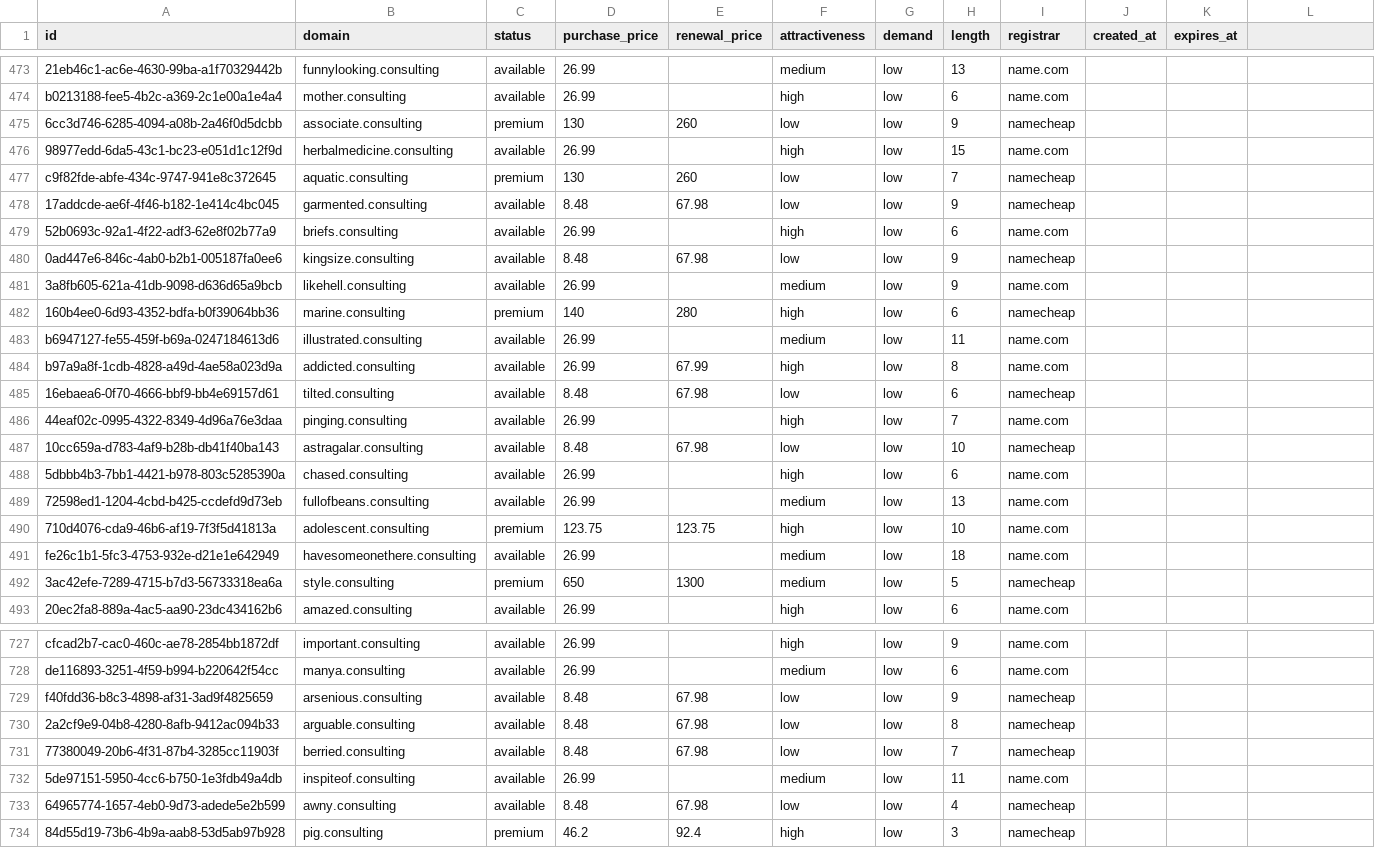
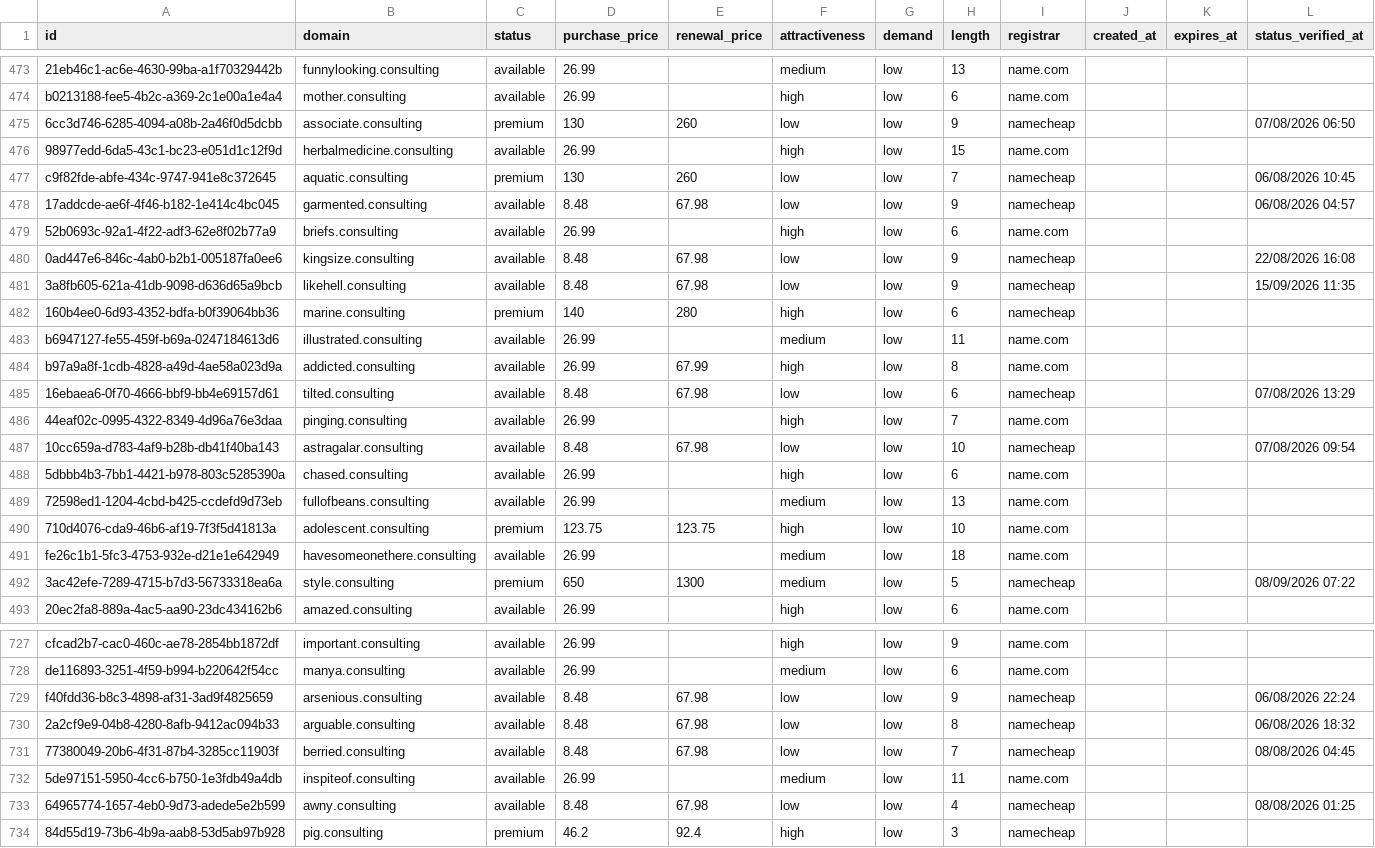
Before and after one commit to UniqueDomains/consulting-oneword-domains, a CSV file: consulting.csv, drawn as a sheet; only a part is shown, gaps mark what is left out; the diff covers the shown part only.

Commit message:
Domains update

```diff
--- a/consulting.csv
+++ b/consulting.csv
@@ -1 +1 @@
-id,domain,status,purchase_price,renewal_price,attractiveness,demand,length,registrar,created_at,expires_at
+id,domain,status,purchase_price,renewal_price,attractiveness,demand,length,registrar,created_at,expires_at,status_verified_at
@@ -475 +475 @@ b0213188-fee5-4b2c-a369-2c1e00a1e4a4,mother.consulting,available,26.99,,high,low
-6cc3d746-6285-4094-a08b-2a46f0d5dcbb,associate.consulting,premium,130,260,low,low,9,namecheap,,
+6cc3d746-6285-4094-a08b-2a46f0d5dcbb,associate.consulting,premium,130,260,low,low,9,namecheap,,,07/08/2026 06:50
@@ -477,2 +477,2 @@ b0213188-fee5-4b2c-a369-2c1e00a1e4a4,mother.consulting,available,26.99,,high,low
-c9f82fde-abfe-434c-9747-941e8c372645,aquatic.consulting,premium,130,260,low,low,7,namecheap,,
-17addcde-ae6f-4f46-b182-1e414c4bc045,garmented.consulting,available,8.48,67.98,low,low,9,namecheap,,
+c9f82fde-abfe-434c-9747-941e8c372645,aquatic.consulting,premium,130,260,low,low,7,namecheap,,,06/08/2026 10:45
+17addcde-ae6f-4f46-b182-1e414c4bc045,garmented.consulting,available,8.48,67.98,low,low,9,namecheap,,,06/08/2026 04:57
@@ -480,2 +480,2 @@ c9f82fde-abfe-434c-9747-941e8c372645,aquatic.consulting,premium,130,260,low,low,
-0ad447e6-846c-4ab0-b2b1-005187fa0ee6,kingsize.consulting,available,8.48,67.98,low,low,9,namecheap,,
-3a8fb605-621a-41db-9098-d636d65a9bcb,likehell.consulting,available,26.99,,medium,low,9,name.com,,
+0ad447e6-846c-4ab0-b2b1-005187fa0ee6,kingsize.consulting,available,8.48,67.98,low,low,9,namecheap,,,22/08/2026 16:08
+3a8fb605-621a-41db-9098-d636d65a9bcb,likehell.consulting,available,8.48,67.98,low,low,9,namecheap,,,15/09/2026 11:35
@@ -485 +485 @@ b97a9a8f-1cdb-4828-a49d-4ae58a023d9a,addicted.consulting,available,26.99,67.99,h
-16ebaea6-0f70-4666-bbf9-bb4e69157d61,tilted.consulting,available,8.48,67.98,low,low,6,namecheap,,
+16ebaea6-0f70-4666-bbf9-bb4e69157d61,tilted.consulting,available,8.48,67.98,low,low,6,namecheap,,,07/08/2026 13:29
@@ -487 +487 @@ b97a9a8f-1cdb-4828-a49d-4ae58a023d9a,addicted.consulting,available,26.99,67.99,h
-10cc659a-d783-4af9-b28b-db41f40ba143,astragalar.consulting,available,8.48,67.98,low,low,10,namecheap,,
+10cc659a-d783-4af9-b28b-db41f40ba143,astragalar.consulting,available,8.48,67.98,low,low,10,namecheap,,,07/08/2026 09:54
@@ -492 +492 @@ fe26c1b1-5fc3-4753-932e-d21e1e642949,havesomeonethere.consulting,available,26.99
-3ac42efe-7289-4715-b7d3-56733318ea6a,style.consulting,premium,650,1300,medium,low,5,namecheap,,
+3ac42efe-7289-4715-b7d3-56733318ea6a,style.consulting,premium,650,1300,medium,low,5,namecheap,,,08/09/2026 07:22
@@ -729,3 +729,3 @@ de116893-3251-4f59-b994-b220642f54cc,manya.consulting,available,26.99,,medium,lo
-f40fdd36-b8c3-4898-af31-3ad9f4825659,arsenious.consulting,available,8.48,67.98,low,low,9,namecheap,,
-2a2cf9e9-04b8-4280-8afb-9412ac094b33,arguable.consulting,available,8.48,67.98,low,low,8,namecheap,,
-77380049-20b6-4f31-87b4-3285cc11903f,berried.consulting,available,8.48,67.98,low,low,7,namecheap,,
+f40fdd36-b8c3-4898-af31-3ad9f4825659,arsenious.consulting,available,8.48,67.98,low,low,9,namecheap,,,06/08/2026 22:24
+2a2cf9e9-04b8-4280-8afb-9412ac094b33,arguable.consulting,available,8.48,67.98,low,low,8,namecheap,,,06/08/2026 18:32
+77380049-20b6-4f31-87b4-3285cc11903f,berried.consulting,available,8.48,67.98,low,low,7,namecheap,,,08/08/2026 04:45
@@ -733 +733 @@ f40fdd36-b8c3-4898-af31-3ad9f4825659,arsenious.consulting,available,8.48,67.98,l
-64965774-1657-4eb0-9d73-adede5e2b599,awny.consulting,available,8.48,67.98,low,low,4,namecheap,,
+64965774-1657-4eb0-9d73-adede5e2b599,awny.consulting,available,8.48,67.98,low,low,4,namecheap,,,08/08/2026 01:25
```
Also changed, not shown: 137 edited cells elsewhere in this file, 6 other files.
